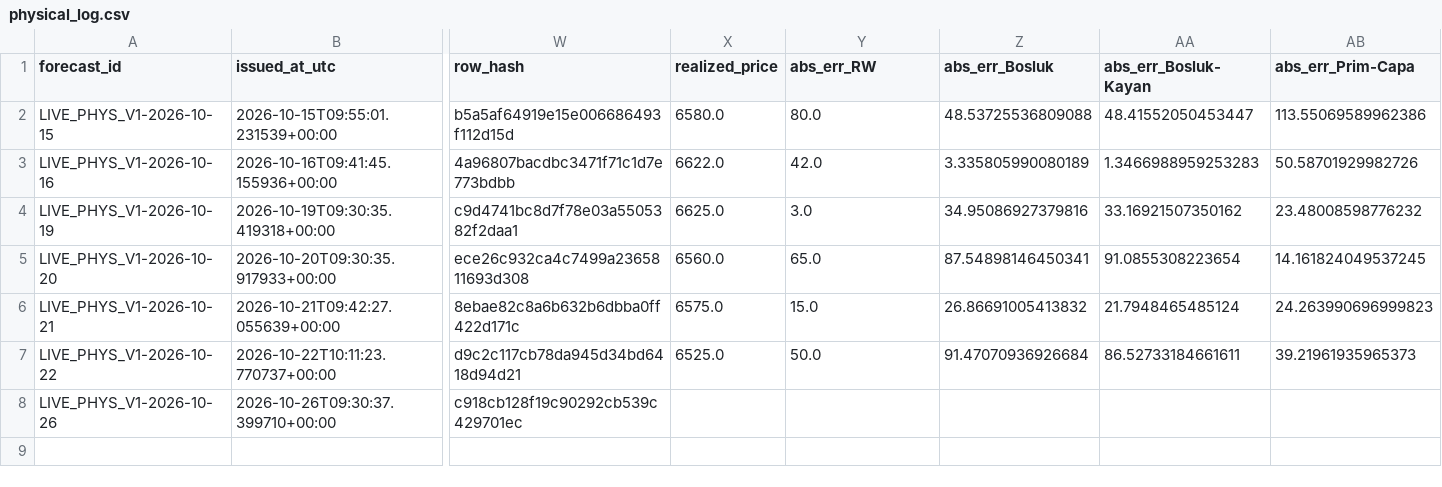
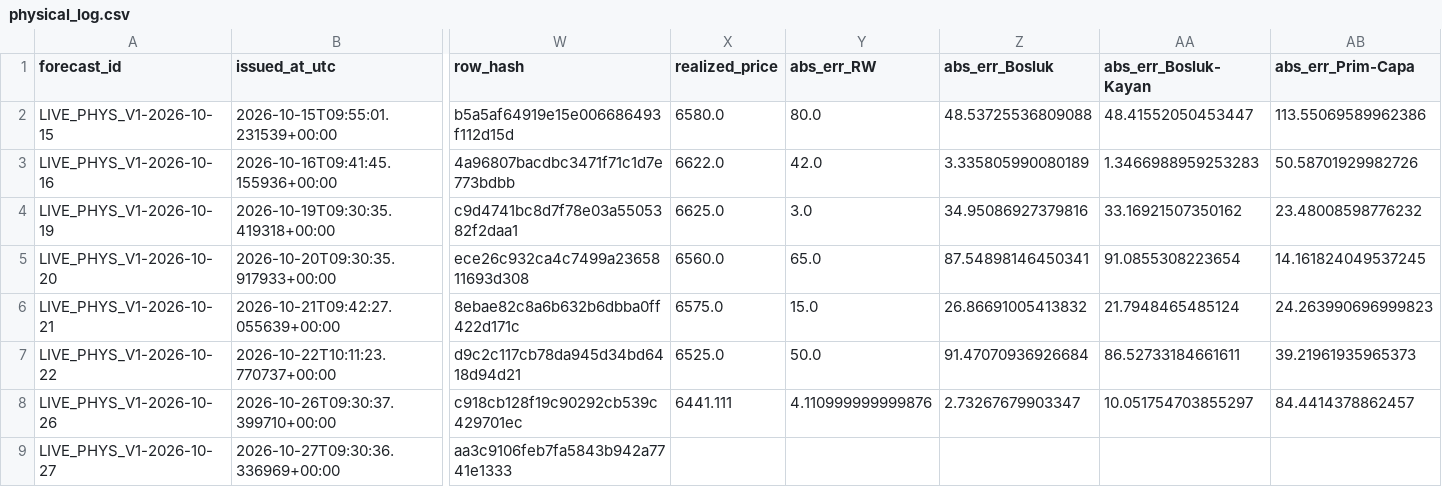
Before and after one commit to 03betulpehlivan/turkey-gold-price-forecast, a CSV file: research/live/physical_log.csv, drawn as a sheet; only a part is shown, gaps mark what is left out; rows hold the shown columns only; the diff names each change by its address in the sheet, - before the commit and + after, or states it on an @@ line.

```diff
--- a/research/live/physical_log.csv
+++ b/research/live/physical_log.csv
-X8 (realized_price): (empty)
+X8 (realized_price): 6441.111
-Y8 (abs_err_RW): (empty)
+Y8 (abs_err_RW): 4.110999999999876
-Z8 (abs_err_Bosluk): (empty)
+Z8 (abs_err_Bosluk): 2.73267679903347
-AA8 (abs_err_Bosluk-Kayan): (empty)
+AA8 (abs_err_Bosluk-Kayan): 10.051754703855297
-AB8 (abs_err_Prim-Capa): (empty)
+AB8 (abs_err_Prim-Capa): 84.4414378862457
+row 9: LIVE_PHYS_V1-2026-10-27 | 2026-10-27T09:30:36.336969+00:00 | aa3c9106feb7fa5843b942a7741e1333
```
Also changed, not shown: research/live/physical_intervals_log.csv.
